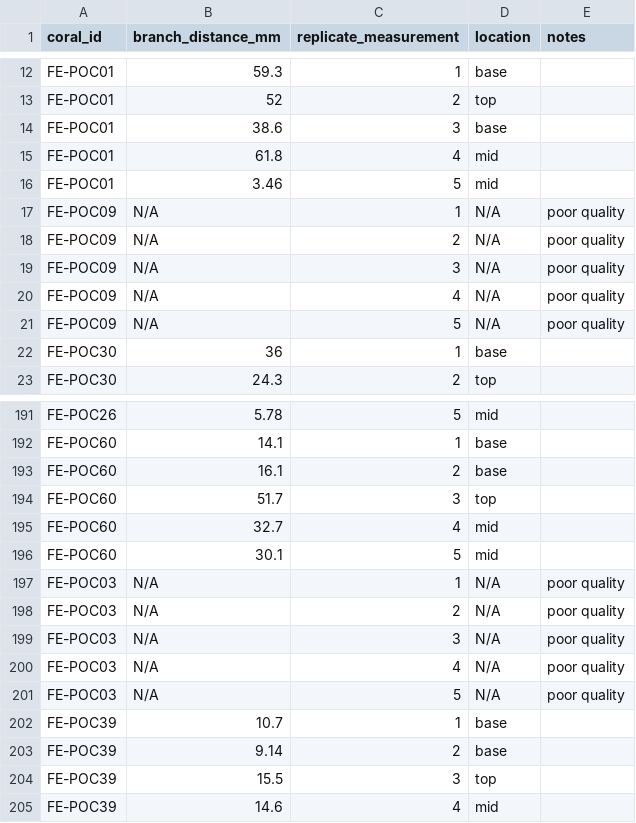
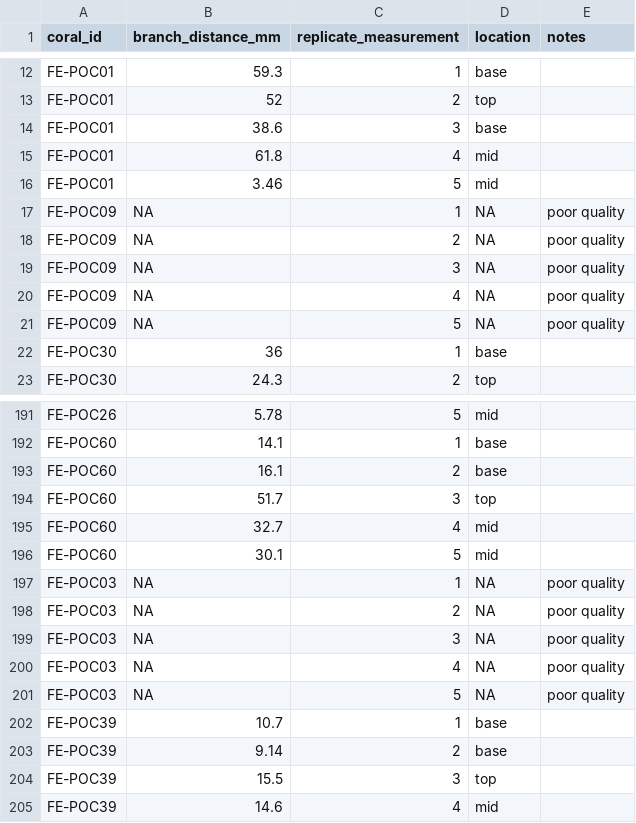
Before and after one commit to stier-lab/Stier-Coral-Morphometrics-2020, a CSV file: photogrammetry_data/branchwidth_data.csv, drawn as a sheet; only a part is shown, gaps mark what is left out.

```diff
--- a/photogrammetry_data/branchwidth_data.csv
+++ b/photogrammetry_data/branchwidth_data.csv
@@ -16,7 +16,7 @@ FE-POC01,61.8,4,mid ,
 FE-POC01,3.46,5,mid ,
-FE-POC09,N/A,1,N/A,poor quality
-FE-POC09,N/A,2,N/A,poor quality
-FE-POC09,N/A,3,N/A,poor quality
-FE-POC09,N/A,4,N/A,poor quality
-FE-POC09,N/A,5,N/A,poor quality
+FE-POC09,NA,1,NA,poor quality
+FE-POC09,NA,2,NA,poor quality
+FE-POC09,NA,3,NA,poor quality
+FE-POC09,NA,4,NA,poor quality
+FE-POC09,NA,5,NA,poor quality
 FE-POC30,36,1,base,
@@ -196,7 +196,7 @@ FE-POC60,32.7,4,mid,
 FE-POC60,30.1,5,mid,
-FE-POC03,N/A,1,N/A,poor quality
-FE-POC03,N/A,2,N/A,poor quality
-FE-POC03,N/A,3,N/A,poor quality
-FE-POC03,N/A,4,N/A,poor quality
-FE-POC03,N/A,5,N/A,poor quality
+FE-POC03,NA,1,NA,poor quality
+FE-POC03,NA,2,NA,poor quality
+FE-POC03,NA,3,NA,poor quality
+FE-POC03,NA,4,NA,poor quality
+FE-POC03,NA,5,NA,poor quality
 FE-POC39,10.7,1,base,
```
Also changed, not shown: photogrammetry_data/galvan_journ_datasheet_v2.csv, 1 other file.
